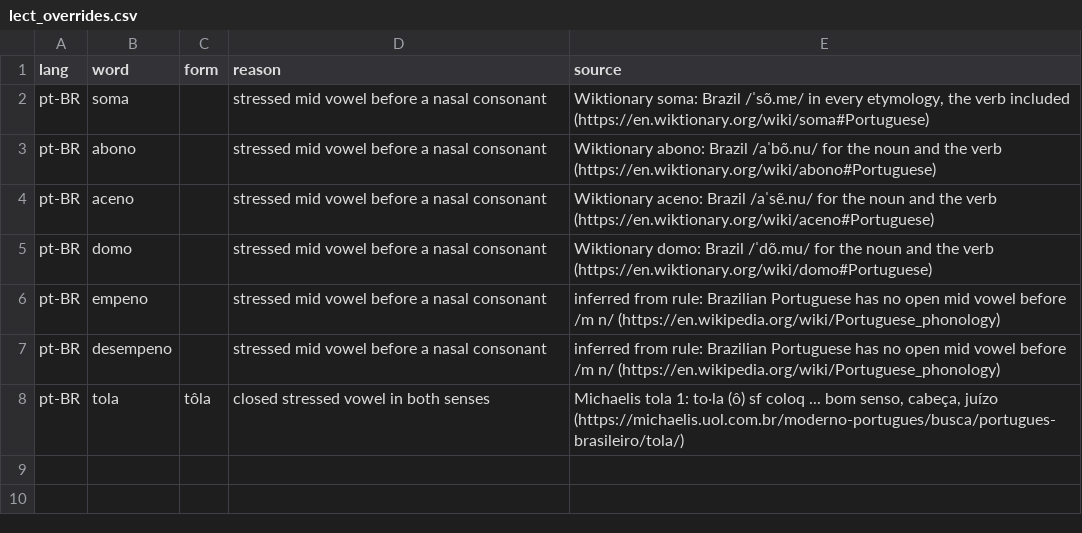
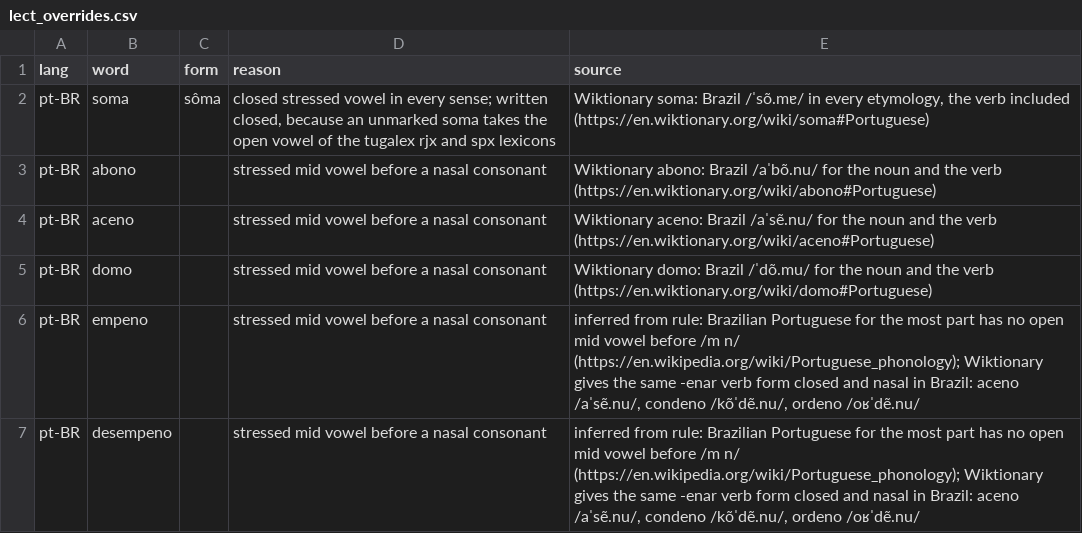
Before and after one commit to TigreGotico/bifonia, a CSV file: bifonia/data/lect_overrides.csv, drawn as a sheet.

```diff
--- a/bifonia/data/lect_overrides.csv
+++ b/bifonia/data/lect_overrides.csv
@@ -1,3 +1,3 @@
 lang,word,form,reason,source
-pt-BR,soma,,stressed mid vowel before a nasal consonant,"Wiktionary soma: Brazil /ˈsõ.mɐ/ in every etymology, the verb included (https://en.wiktionary.org/wiki/soma#Portuguese)"
+pt-BR,soma,sôma,"closed stressed vowel in every sense; written closed, because an unmarked soma takes the open vowel of the tugalex rjx and spx lexicons","Wiktionary soma: Brazil /ˈsõ.mɐ/ in every etymology, the verb included (https://en.wiktionary.org/wiki/soma#Portuguese)"
 pt-BR,abono,,stressed mid vowel before a nasal consonant,"Wiktionary abono: Brazil /aˈbõ.nu/ for the noun and the verb (https://en.wiktionary.org/wiki/abono#Portuguese)"
@@ -5,4 +5,3 @@ pt-BR,aceno,,stressed mid vowel before a nasal consonant,"Wiktionary aceno: Braz
 pt-BR,domo,,stressed mid vowel before a nasal consonant,"Wiktionary domo: Brazil /ˈdõ.mu/ for the noun and the verb (https://en.wiktionary.org/wiki/domo#Portuguese)"
-pt-BR,empeno,,stressed mid vowel before a nasal consonant,"inferred from rule: Brazilian Portuguese has no open mid vowel before /m n/ (https://en.wikipedia.org/wiki/Portuguese_phonology)"
-pt-BR,desempeno,,stressed mid vowel before a nasal consonant,"inferred from rule: Brazilian Portuguese has no open mid vowel before /m n/ (https://en.wikipedia.org/wiki/Portuguese_phonology)"
-pt-BR,tola,tôla,closed stressed vowel in both senses,"Michaelis tola 1: to·la (ô) sf coloq ... bom senso, cabeça, juízo (https://michaelis.uol.com.br/moderno-portugues/busca/portugues-brasileiro/tola/)"
+pt-BR,empeno,,stressed mid vowel before a nasal consonant,"inferred from rule: Brazilian Portuguese for the most part has no open mid vowel before /m n/ (https://en.wikipedia.org/wiki/Portuguese_phonology); Wiktionary gives the same -enar verb form closed and nasal in Brazil: aceno /aˈsẽ.nu/, condeno /kõˈdẽ.nu/, ordeno /oʁˈdẽ.nu/"
+pt-BR,desempeno,,stressed mid vowel before a nasal consonant,"inferred from rule: Brazilian Portuguese for the most part has no open mid vowel before /m n/ (https://en.wikipedia.org/wiki/Portuguese_phonology); Wiktionary gives the same -enar verb form closed and nasal in Brazil: aceno /aˈsẽ.nu/, condeno /kõˈdẽ.nu/, ordeno /oʁˈdẽ.nu/"
```
Also changed, not shown: 5 other files.
